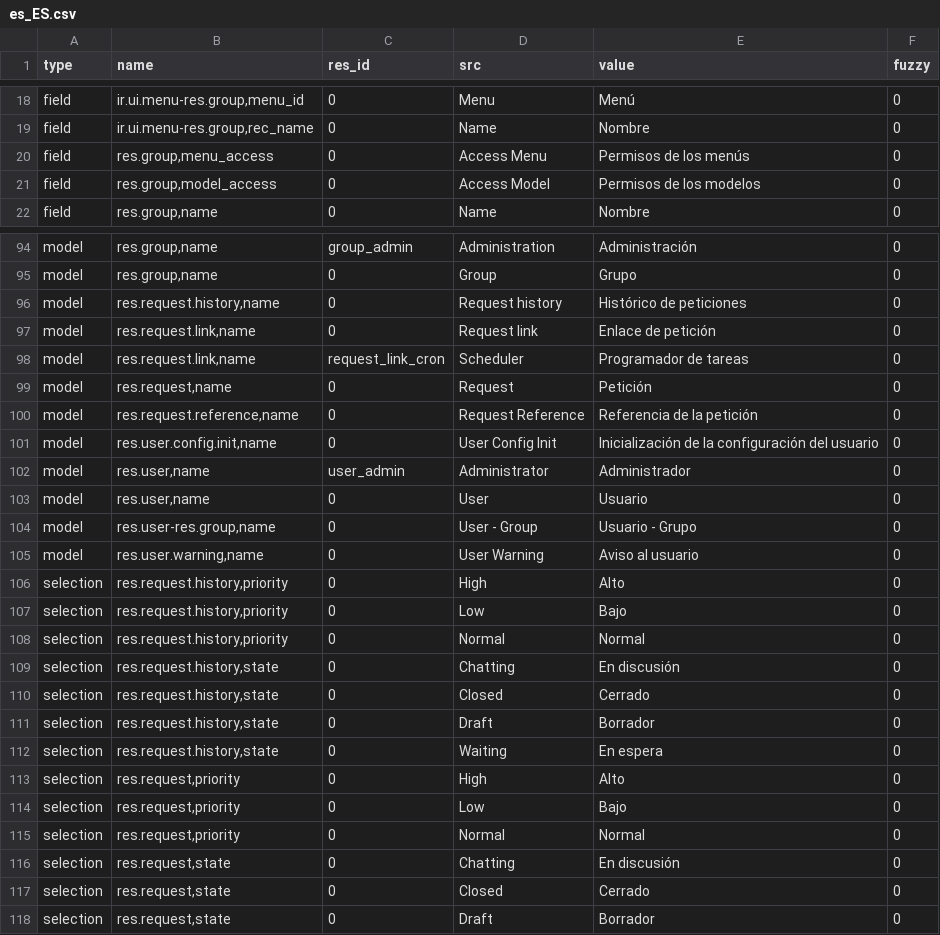
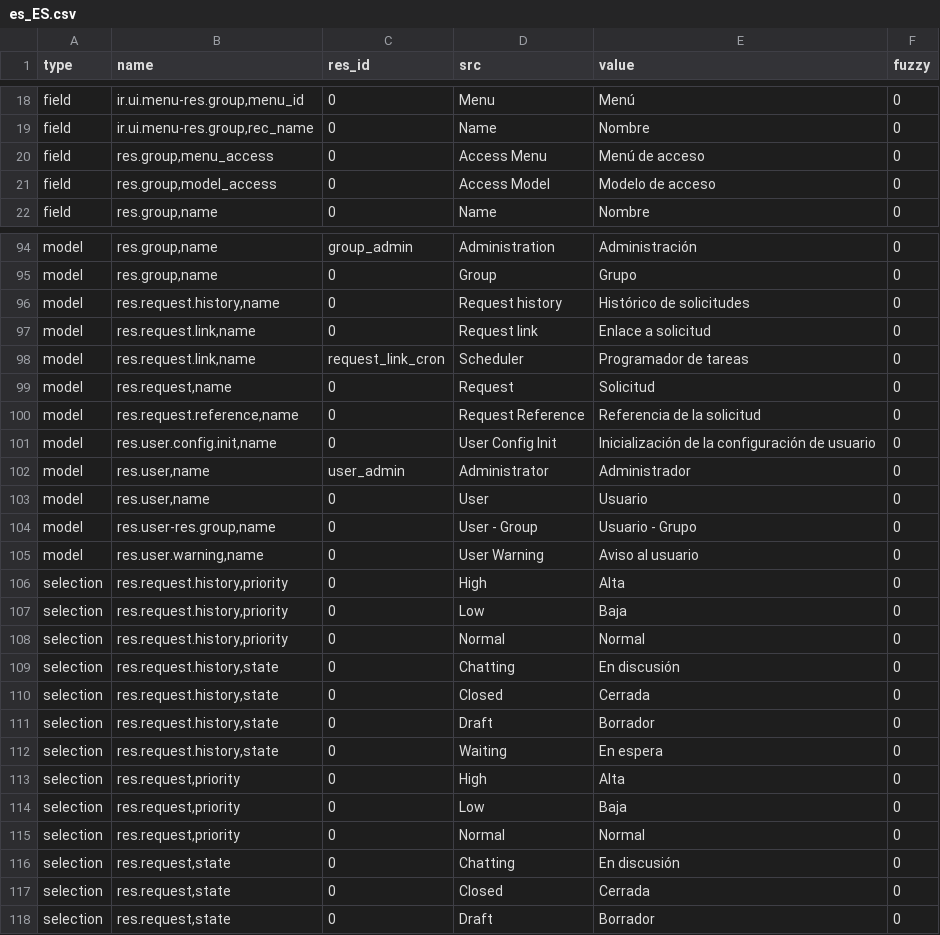
Before and after one commit to coopengo/trytond, a CSV file: trytond/res/es_ES.csv, drawn as a sheet; only a part is shown, gaps mark what is left out; the diff covers the shown part only.

Commit message:
Updated ir and res' es_ES translations

```diff
--- a/trytond/res/es_ES.csv
+++ b/trytond/res/es_ES.csv
@@ -23,4 +23,4 @@ field,"ir.ui.menu-res.group,menu_id",0,Menu,Menú,0
 field,"ir.ui.menu-res.group,rec_name",0,Name,Nombre,0
-field,"res.group,menu_access",0,Access Menu,Permisos de los menús,0
-field,"res.group,model_access",0,Access Model,Permisos de los modelos,0
+field,"res.group,menu_access",0,Access Menu,Menú de acceso,0
+field,"res.group,model_access",0,Access Model,Modelo de acceso,0
 field,"res.group,name",0,Name,Nombre,0
@@ -99,8 +99,8 @@ model,"res.group,name",group_admin,Administration,Administración,0
 model,"res.group,name",0,Group,Grupo,0
-model,"res.request.history,name",0,Request history,Histórico de peticiones,0
-model,"res.request.link,name",0,Request link,Enlace de petición,0
+model,"res.request.history,name",0,Request history,Histórico de solicitudes,0
+model,"res.request.link,name",0,Request link,Enlace a solicitud,0
 model,"res.request.link,name",request_link_cron,Scheduler,Programador de tareas,0
-model,"res.request,name",0,Request,Petición,0
-model,"res.request.reference,name",0,Request Reference,Referencia de la petición,0
-model,"res.user.config.init,name",0,User Config Init,Inicialización de la configuración del usuario,0
+model,"res.request,name",0,Request,Solicitud,0
+model,"res.request.reference,name",0,Request Reference,Referencia de la solicitud,0
+model,"res.user.config.init,name",0,User Config Init,Inicialización de la configuración de usuario,0
 model,"res.user,name",user_admin,Administrator,Administrador,0
@@ -109,14 +109,14 @@ model,"res.user-res.group,name",0,User - Group,Usuario - Grupo,0
 model,"res.user.warning,name",0,User Warning,Aviso al usuario,0
-selection,"res.request.history,priority",0,High,Alto,0
-selection,"res.request.history,priority",0,Low,Bajo,0
+selection,"res.request.history,priority",0,High,Alta,0
+selection,"res.request.history,priority",0,Low,Baja,0
 selection,"res.request.history,priority",0,Normal,Normal,0
 selection,"res.request.history,state",0,Chatting,En discusión,0
-selection,"res.request.history,state",0,Closed,Cerrado,0
+selection,"res.request.history,state",0,Closed,Cerrada,0
 selection,"res.request.history,state",0,Draft,Borrador,0
 selection,"res.request.history,state",0,Waiting,En espera,0
-selection,"res.request,priority",0,High,Alto,0
-selection,"res.request,priority",0,Low,Bajo,0
+selection,"res.request,priority",0,High,Alta,0
+selection,"res.request,priority",0,Low,Baja,0
 selection,"res.request,priority",0,Normal,Normal,0
 selection,"res.request,state",0,Chatting,En discusión,0
-selection,"res.request,state",0,Closed,Cerrado,0
+selection,"res.request,state",0,Closed,Cerrada,0
 selection,"res.request,state",0,Draft,Borrador,0
```
Also changed, not shown: 9 edited cells elsewhere in this file, trytond/ir/es_ES.csv.
